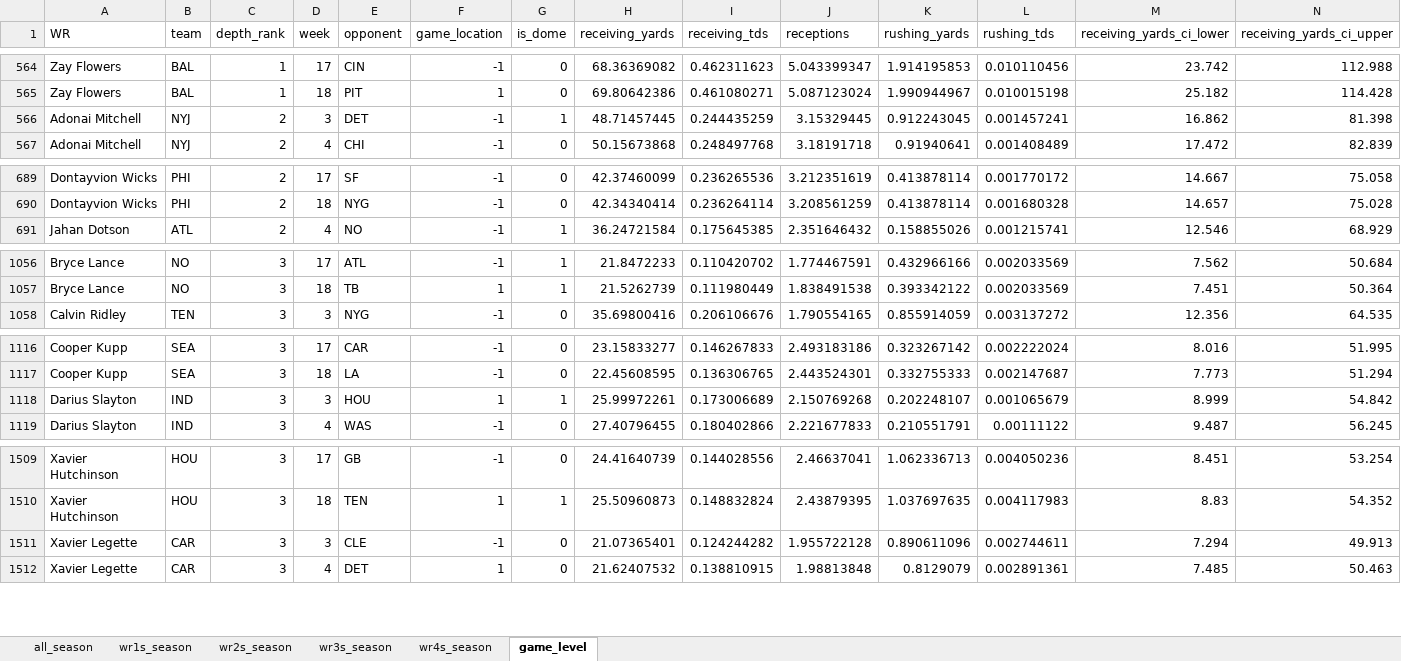
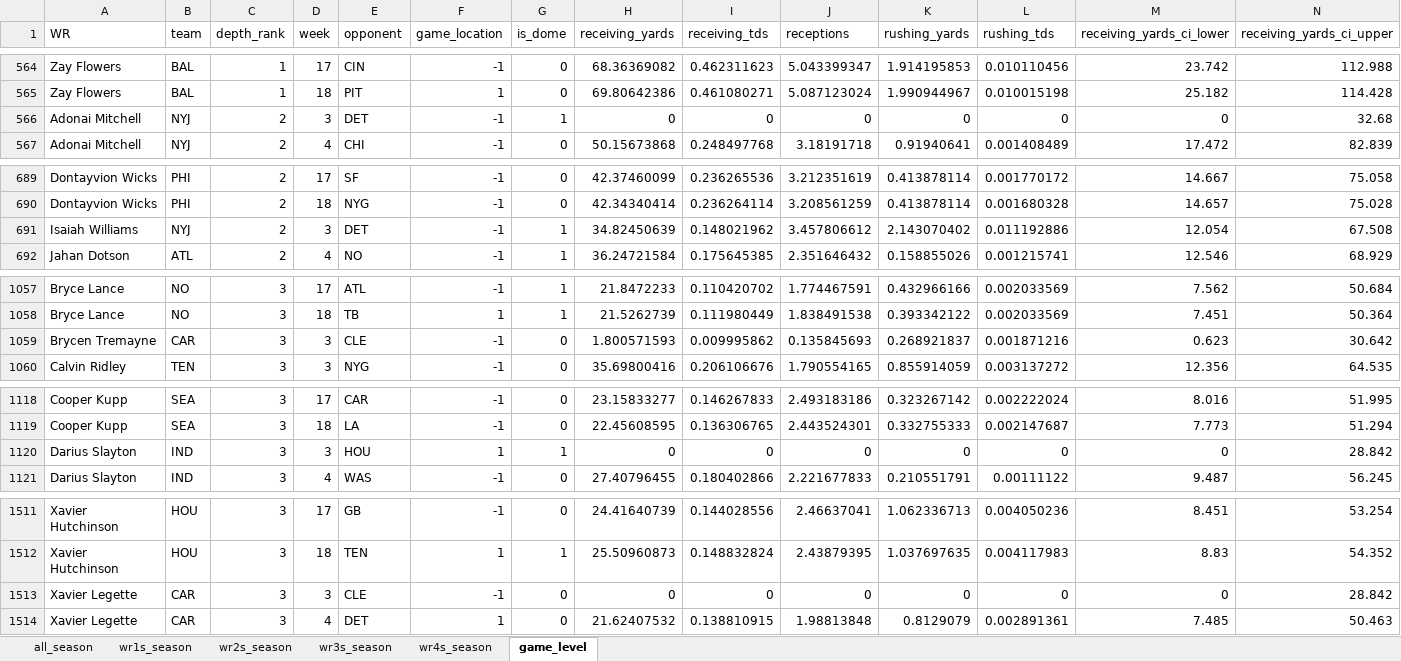
Before and after one commit to egomaniacsfantasy/lineup-lab, an Excel workbook: projections/wr_2026_combined.xlsx, sheet game_level, drawn as a sheet; only a part is shown, gaps mark what is left out; values as stored, in another font and other column widths than the file's, no borders; removed rows and columns are numbered as before the commit, all else as after; rows hold the shown columns only; the diff covers the shown part only; the diff names each change by its address in the sheet, - before the commit and + after, or states it on an @@ line.

```diff
--- a/projections/wr_2026_combined.xlsx (sheet game_level)
+++ b/projections/wr_2026_combined.xlsx (sheet game_level)
-row 566: Adonai Mitchell | NYJ | 2 | 3 | DET | -1 | 1 | 48.71457445 | 0.244435259 | 3.15329445 | 0.912243045 | 0.001457241 | 16.862 | 81.398
+row 566: Adonai Mitchell | NYJ | 2 | 3 | DET | -1 | 1 | 0 | 0 | 0 | 0 | 0 | 0 | 32.68
+row 691: Isaiah Williams | NYJ | 2 | 3 | DET | -1 | 1 | 34.82450639 | 0.148021962 | 3.457806612 | 2.143070402 | 0.011192886 | 12.054 | 67.508
+row 1059: Brycen Tremayne | CAR | 3 | 3 | CLE | -1 | 0 | 1.800571593 | 0.009995862 | 0.135845693 | 0.268921837 | 0.001871216 | 0.623 | 30.642
-row 1118: Darius Slayton | IND | 3 | 3 | HOU | 1 | 1 | 25.99972261 | 0.173006689 | 2.150769268 | 0.202248107 | 0.001065679 | 8.999 | 54.842
+row 1120: Darius Slayton | IND | 3 | 3 | HOU | 1 | 1 | 0 | 0 | 0 | 0 | 0 | 0 | 28.842
-row 1511: Xavier Legette | CAR | 3 | 3 | CLE | -1 | 0 | 21.07365401 | 0.124244282 | 1.955722128 | 0.890611096 | 0.002744611 | 7.294 | 49.913
+row 1513: Xavier Legette | CAR | 3 | 3 | CLE | -1 | 0 | 0 | 0 | 0 | 0 | 0 | 0 | 28.842
```
Also changed, not shown: 1 added row and 3 removed rows elsewhere in this sheet, sheet all_season, sheet wr3s_season, sheet wr4s_season, sheet wr2s_season, sheet wr1s_season.
